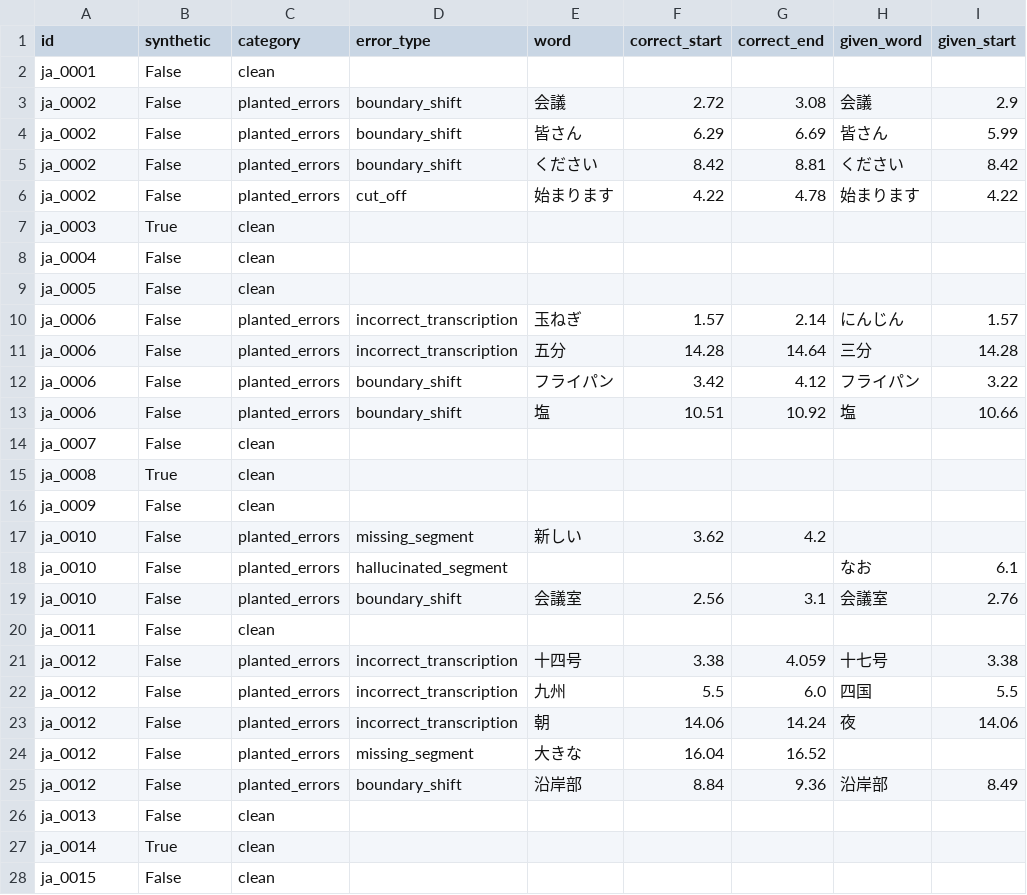
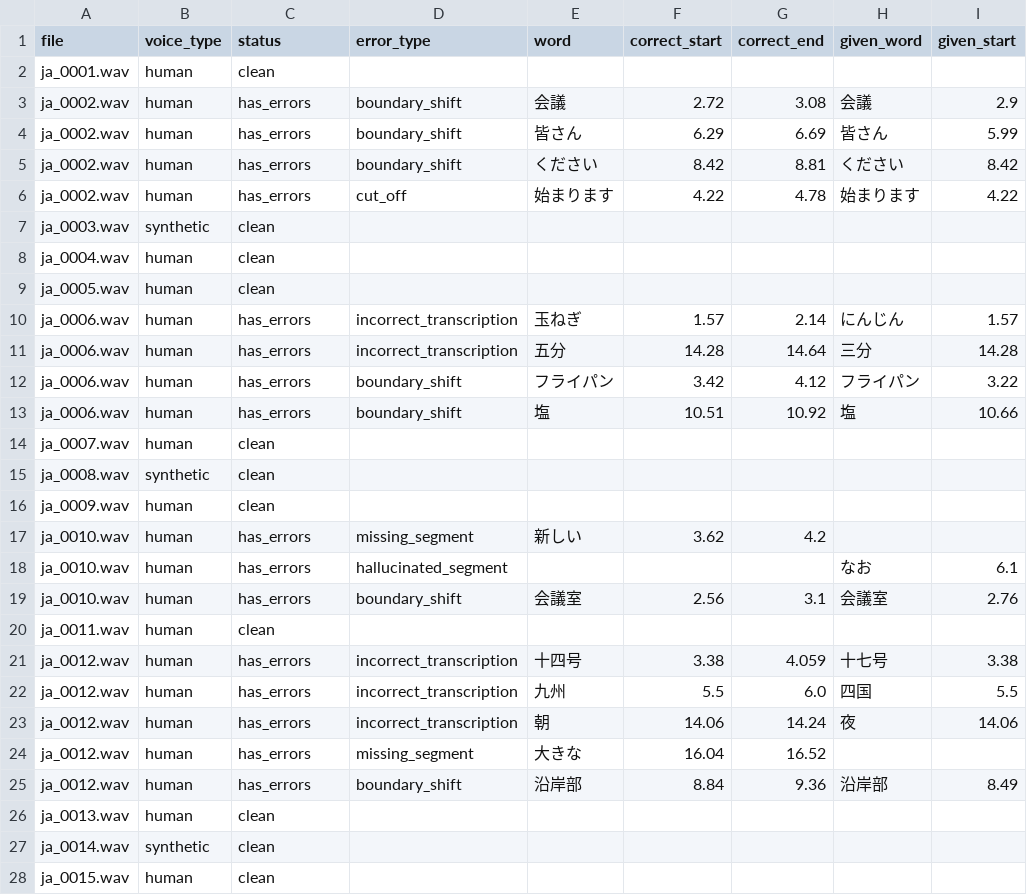
Before and after one commit to aswathsriram/ML-Alignment-Model-Test-25-, a CSV file: output/answer_key/ja_JP_answer_key.csv, drawn as a sheet; only a part is shown; the diff covers the shown part only; the diff names each change by its address in the sheet, - before the commit and + after, or states it on an @@ line.

```diff
--- a/output/answer_key/ja_JP_answer_key.csv
+++ b/output/answer_key/ja_JP_answer_key.csv
-A1: id
+A1: file
-B1: synthetic
+B1: voice_type
-C1: category
+C1: status
-A2 (file): ja_0001
+A2 (file): ja_0001.wav
-B2:B6 (voice_type): False
+B2:B6 (voice_type): human
-A3:A6 (file): ja_0002
+A3:A6 (file): ja_0002.wav
-C3:C6 (status): planted_errors
+C3:C6 (status): has_errors
-A7 (file): ja_0003
+A7 (file): ja_0003.wav
-B7 (voice_type): True
+B7 (voice_type): synthetic
-A8 (file): ja_0004
+A8 (file): ja_0004.wav
-B8:B14 (voice_type): False
+B8:B14 (voice_type): human
-A9 (file): ja_0005
+A9 (file): ja_0005.wav
-A10:A13 (file): ja_0006
+A10:A13 (file): ja_0006.wav
-C10:C13 (status): planted_errors
+C10:C13 (status): has_errors
-A14 (file): ja_0007
+A14 (file): ja_0007.wav
-A15 (file): ja_0008
+A15 (file): ja_0008.wav
-B15 (voice_type): True
+B15 (voice_type): synthetic
-A16 (file): ja_0009
+A16 (file): ja_0009.wav
-B16:B26 (voice_type): False
+B16:B26 (voice_type): human
-A17:A19 (file): ja_0010
+A17:A19 (file): ja_0010.wav
-C17:C19 (status): planted_errors
+C17:C19 (status): has_errors
-A20 (file): ja_0011
+A20 (file): ja_0011.wav
-A21:A25 (file): ja_0012
+A21:A25 (file): ja_0012.wav
-C21:C25 (status): planted_errors
+C21:C25 (status): has_errors
-A26 (file): ja_0013
+A26 (file): ja_0013.wav
-A27 (file): ja_0014
+A27 (file): ja_0014.wav
-B27 (voice_type): True
+B27 (voice_type): synthetic
-A28 (file): ja_0015
+A28 (file): ja_0015.wav
-B28 (voice_type): False
+B28 (voice_type): human
```
Also changed, not shown: 56 edited cells elsewhere in this file, 5 other files.
